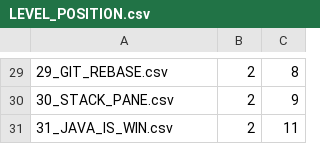
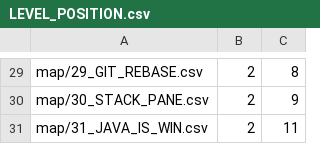
Before and after one commit to Bookdodo5/baba-extend-you, a CSV file: src/main/resources/levelSelector/LEVEL_POSITION.csv, drawn as a sheet; only a part is shown, gaps mark what is left out; the diff covers the shown part only.

```diff
--- a/src/main/resources/levelSelector/LEVEL_POSITION.csv
+++ b/src/main/resources/levelSelector/LEVEL_POSITION.csv
@@ -29,3 +29,3 @@
-29_GIT_REBASE.csv               , 2  , 8
-30_STACK_PANE.csv               , 2  , 9
-31_JAVA_IS_WIN.csv              , 2  , 11
+map/29_GIT_REBASE.csv               , 2  , 8
+map/30_STACK_PANE.csv               , 2  , 9
+map/31_JAVA_IS_WIN.csv              , 2  , 11
```
Also changed, not shown: 28 edited cells elsewhere in this file, 7 other files.
